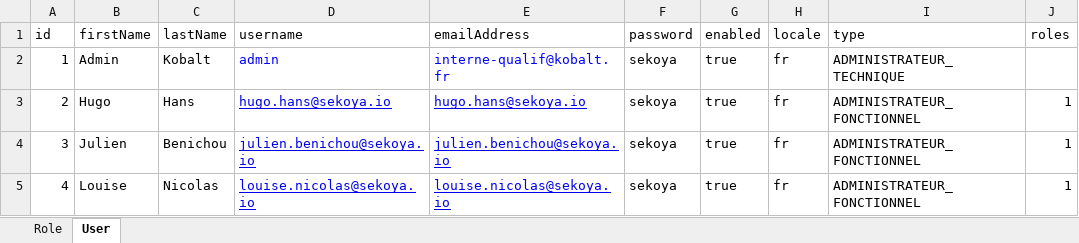
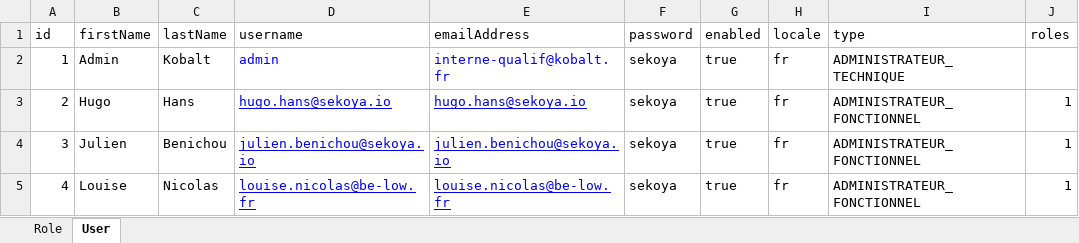
Before and after one commit to Sekoya-io/sekoya-app, an Excel workbook: sekoya-back/src/main/resources/init/business_data.xlsx, sheet User, drawn as a sheet; values as stored, in another font and other column widths than the file's, no borders; table styles not drawn; the diff names each change by its address in the sheet, - before the commit and + after, or states it on an @@ line.

```diff
--- a/sekoya-back/src/main/resources/init/business_data.xlsx (sheet User)
+++ b/sekoya-back/src/main/resources/init/business_data.xlsx (sheet User)
-D5 (username): louise.nicolas@sekoya.io
+D5 (username): louise.nicolas@be-low.fr
-E5 (emailAddress): louise.nicolas@sekoya.io
+E5 (emailAddress): louise.nicolas@be-low.fr
```
Also changed, not shown: 25 other files.
